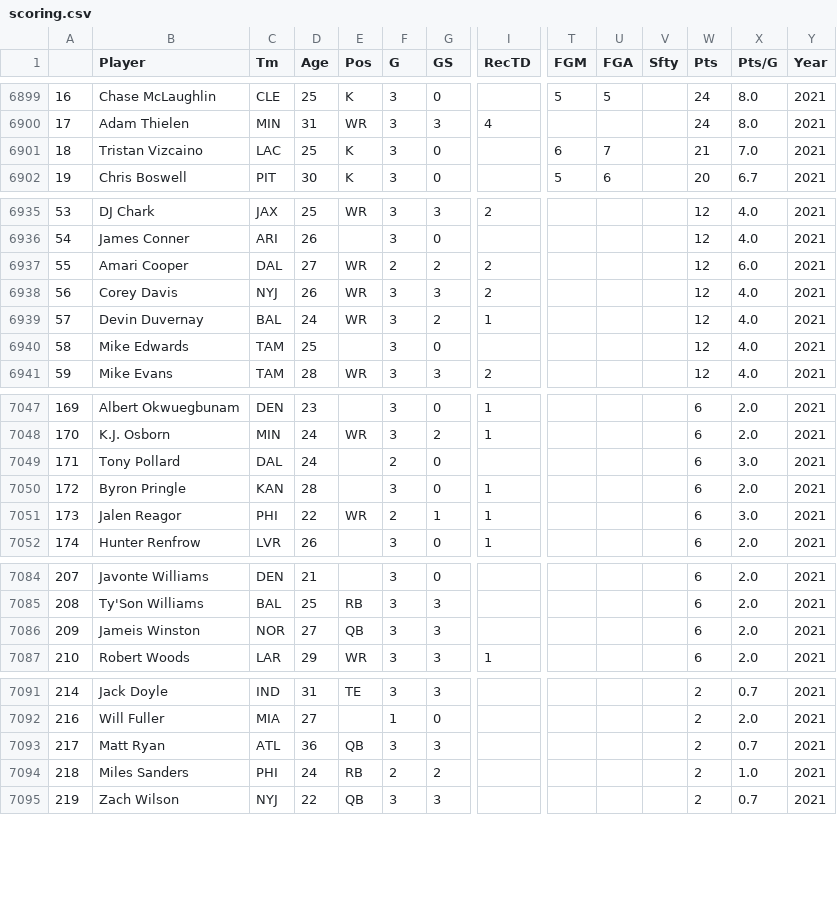
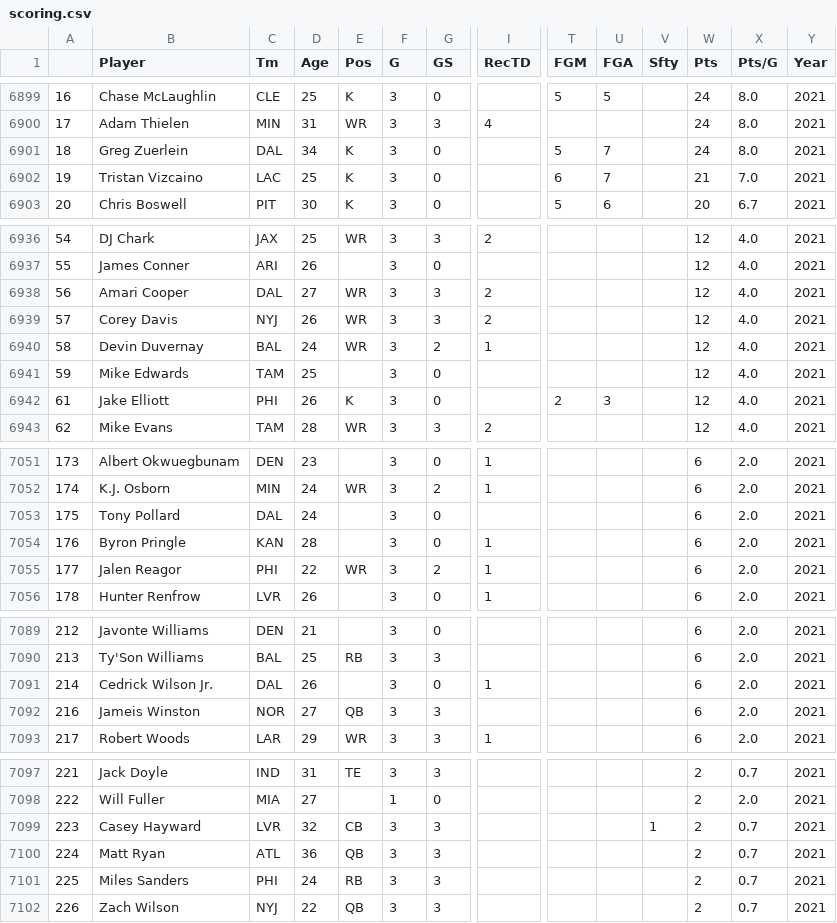
Before and after one commit to DwayneJohnson69/nfl-pyplot, a CSV file: data/players/scoring.csv, drawn as a sheet; only a part is shown, gaps mark what is left out; addresses are those after the commit; rows hold the shown columns only; the diff covers the shown part only; the diff names each change by its address in the sheet, - before the commit and + after, or states it on an @@ line.

```diff
--- a/data/players/scoring.csv
+++ b/data/players/scoring.csv
+row 6901: 18 | Greg Zuerlein | DAL | 34 | K | 3 | 0 |  | 5 | 7 |  | 24 | 8.0 | 2021
@@ column A renumbered from row 6902 down @@
-F6938 (G): 2
+F6938 (G): 3
-G6938 (GS): 2
+G6938 (GS): 3
-X6938 (Pts/G): 6.0
+X6938 (Pts/G): 4.0
+row 6942: 61 | Jake Elliott | PHI | 26 | K | 3 | 0 |  | 2 | 3 |  | 12 | 4.0 | 2021
-F7053 (G): 2
+F7053 (G): 3
-X7053 (Pts/G): 3.0
+X7053 (Pts/G): 2.0
-F7055 (G): 2
+F7055 (G): 3
-G7055 (GS): 1
+G7055 (GS): 2
-X7055 (Pts/G): 3.0
+X7055 (Pts/G): 2.0
+row 7091: 214 | Cedrick Wilson Jr. | DAL | 26 |  | 3 | 0 | 1 |  |  |  | 6 | 2.0 | 2021
+row 7099: 223 | Casey Hayward | LVR | 32 | CB | 3 | 3 |  |  |  | 1 | 2 | 0.7 | 2021
-F7101 (G): 2
+F7101 (G): 3
-G7101 (GS): 2
+G7101 (GS): 3
-X7101 (Pts/G): 1.0
+X7101 (Pts/G): 0.7
```
Also changed, not shown: 6 added rows, 3 removed rows and 14 edited cells elsewhere in this file, data/players/passing.csv, data/players/receiving.csv, 33 other files.
